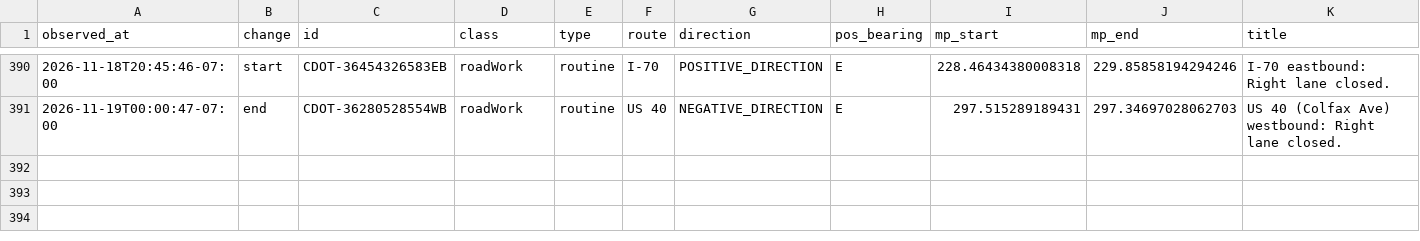
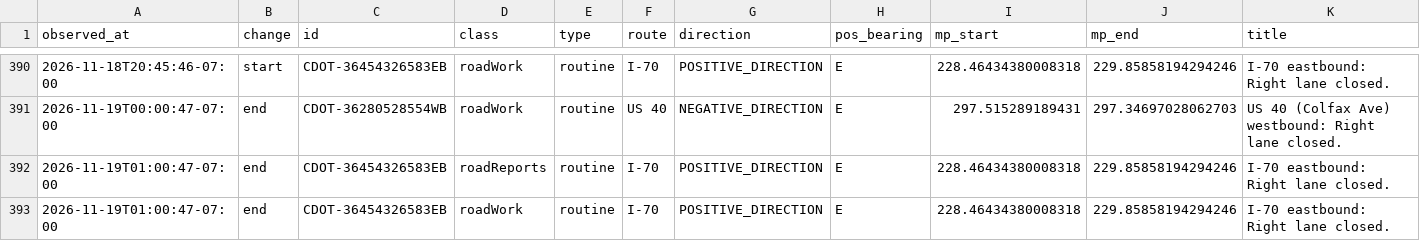
Before and after one commit to i70skibum/ski-logger, a CSV file: data/events/2026-11.csv, drawn as a sheet; only a part is shown, gaps mark what is left out; rows hold the shown columns only; the diff names each change by its address in the sheet, - before the commit and + after, or states it on an @@ line.

Commit message:
data 2026-11-19T08:00Z

```diff
--- a/data/events/2026-11.csv
+++ b/data/events/2026-11.csv
+row 392: 2026-11-19T01:00:47-07:00 | end | CDOT-36454326583EB | roadReports | routine | I-70 | POSITIVE_DIRECTION | E | 228.46434380008318 | 229.85858194294246 | I-70 eastbound: Right lane closed.
+row 393: 2026-11-19T01:00:47-07:00 | end | CDOT-36454326583EB | roadWork | routine | I-70 | POSITIVE_DIRECTION | E | 228.46434380008318 | 229.85858194294246 | I-70 eastbound: Right lane closed.
```
Also changed, not shown: data/speed/2026-11.csv, 2 other files.
